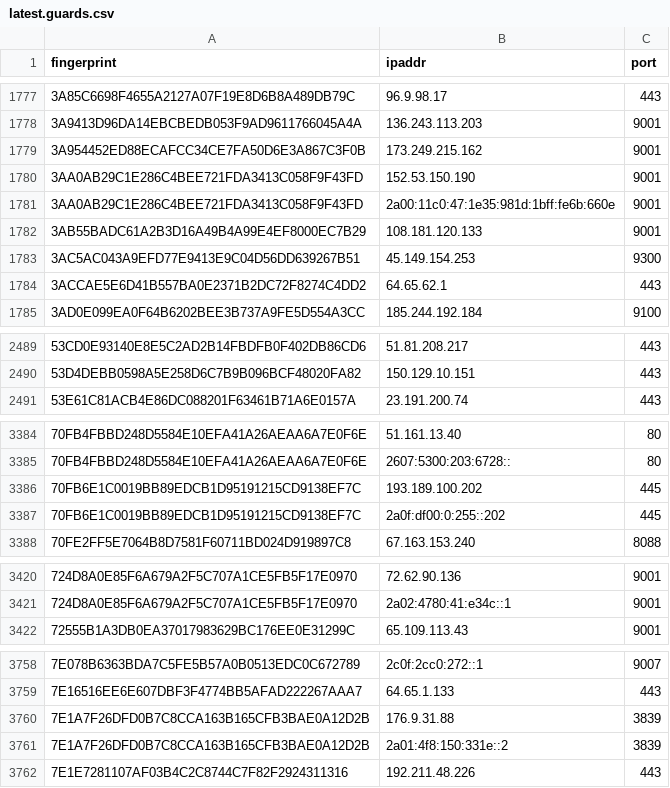
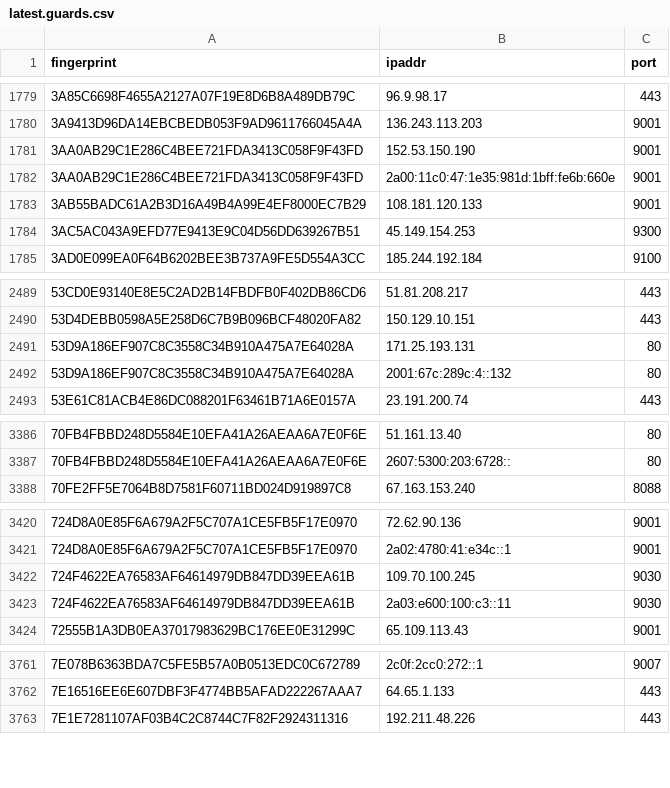
Before and after one commit to alireza-rezaee/tor-nodes, a CSV file: latest.guards.csv, drawn as a sheet; only a part is shown, gaps mark what is left out; the diff covers the shown part only.

```diff
--- a/latest.guards.csv
+++ b/latest.guards.csv
@@ -1778,3 +1780,2 @@ fingerprint, ipaddr, port
 3A9413D96DA14EBCBEDB053F9AD9611766045A4A, 136.243.113.203, 9001
-3A954452ED88ECAFCC34CE7FA50D6E3A867C3F0B, 173.249.215.162, 9001
 3AA0AB29C1E286C4BEE721FDA3413C058F9F43FD, 152.53.150.190, 9001
@@ -1783,3 +1784,2 @@ fingerprint, ipaddr, port
 3AC5AC043A9EFD77E9413E9C04D56DD639267B51, 45.149.154.253, 9300
-3ACCAE5E6D41B557BA0E2371B2DC72F8274C4DD2, 64.65.62.1, 443
 3AD0E099EA0F64B6202BEE3B737A9FE5D554A3CC, 185.244.192.184, 9100
@@ -2490,2 +2490,4 @@ fingerprint, ipaddr, port
 53D4DEBB0598A5E258D6C7B9B096BCF48020FA82, 150.129.10.151, 443
+53D9A186EF907C8C3558C34B910A475A7E64028A, 171.25.193.131, 80
+53D9A186EF907C8C3558C34B910A475A7E64028A, 2001:67c:289c:4::132, 80
 53E61C81ACB4E86DC088201F63461B71A6E0157A, 23.191.200.74, 443
@@ -3385,4 +3387,2 @@ fingerprint, ipaddr, port
 70FB4FBBD248D5584E10EFA41A26AEAA6A7E0F6E, 2607:5300:203:6728::, 80
-70FB6E1C0019BB89EDCB1D95191215CD9138EF7C, 193.189.100.202, 445
-70FB6E1C0019BB89EDCB1D95191215CD9138EF7C, 2a0f:df00:0:255::202, 445
 70FE2FF5E7064B8D7581F60711BD024D919897C8, 67.163.153.240, 8088
@@ -3421,2 +3421,4 @@ fingerprint, ipaddr, port
 724D8A0E85F6A679A2F5C707A1CE5FB5F17E0970, 2a02:4780:41:e34c::1, 9001
+724F4622EA76583AF64614979DB847DD39EEA61B, 109.70.100.245, 9030
+724F4622EA76583AF64614979DB847DD39EEA61B, 2a03:e600:100:c3::11, 9030
 72555B1A3DB0EA37017983629BC176EE0E31299C, 65.109.113.43, 9001
@@ -3759,4 +3762,2 @@ fingerprint, ipaddr, port
 7E16516EE6E607DBF3F4774BB5AFAD222267AAA7, 64.65.1.133, 443
-7E1A7F26DFD0B7C8CCA163B165CFB3BAE0A12D2B, 176.9.31.88, 3839
-7E1A7F26DFD0B7C8CCA163B165CFB3BAE0A12D2B, 2a01:4f8:150:331e::2, 3839
 7E1E7281107AF03B4C2C8744C7F82F2924311316, 192.211.48.226, 443
```
Also changed, not shown: 32 added rows and 24 removed rows elsewhere in this file, latest.all.csv, latest.exits.csv.
